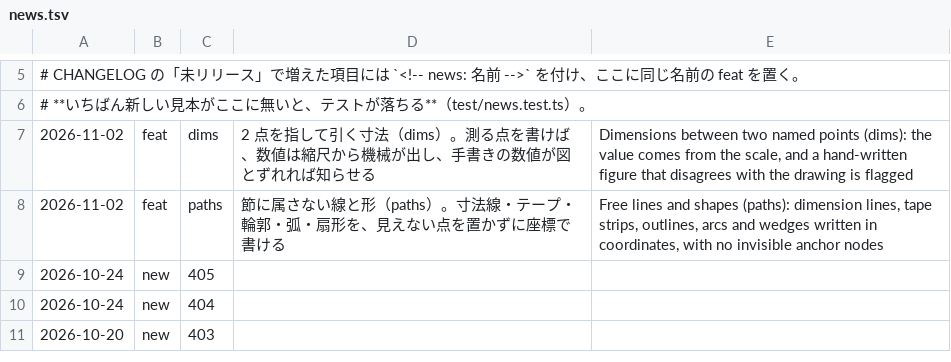
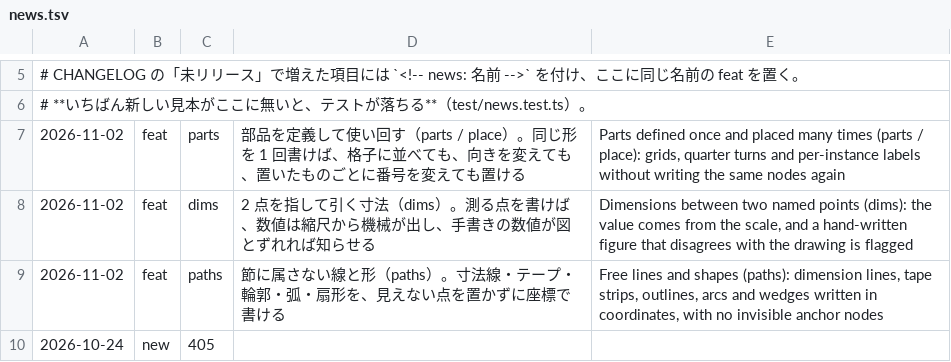
Before and after one commit to meta-taro/zumen, a TSV file: examples/gallery/news.tsv, drawn as a sheet; only a part is shown, gaps mark what is left out; the shorter side is filled out with more unchanged rows.

```diff
--- a/examples/gallery/news.tsv
+++ b/examples/gallery/news.tsv
@@ -6,2 +6,3 @@
 # **いちばん新しい見本がここに無いと、テストが落ちる**（test/news.test.ts）。
+2026-11-02	feat	parts	部品を定義して使い回す（parts / place）。同じ形を 1 回書けば、格子に並べても、向きを変えても、置いたものごとに番号を変えても置ける	Parts defined once and placed many times (parts / place): grids, quarter turns and per-instance labels without writing the same nodes again
 2026-11-02	feat	dims	2 点を指して引く寸法（dims）。測る点を書けば、数値は縮尺から機械が出し、手書きの数値が図とずれれば知らせる	Dimensions between two named points (dims): the value comes from the scale, and a hand-written figure that disagrees with the drawing is flagged
```
Also changed, not shown: 16 other files.
